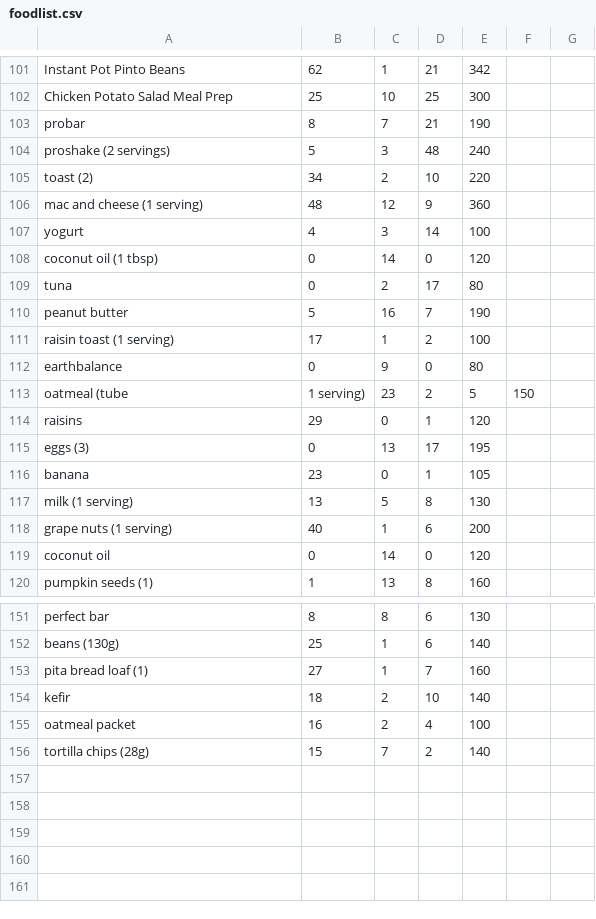
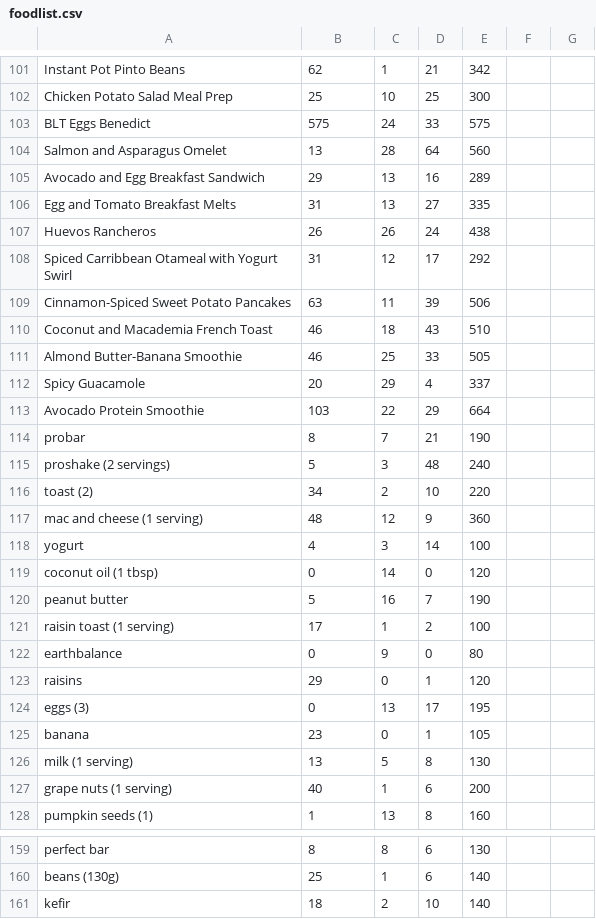
Before and after one commit to MatthewRicci12/bulkingmealplan, a CSV file: foodlist/foodlist.csv, drawn as a sheet; only a part is shown, gaps mark what is left out; the shorter side is filled out with more unchanged rows; removed rows and columns are numbered as before the commit, all else as after; the diff names each change by its address in the sheet, - before the commit and + after, or states it on an @@ line.

```diff
--- a/foodlist/foodlist.csv
+++ b/foodlist/foodlist.csv
+row 103: BLT Eggs Benedict | 575 | 24 | 33 | 575
+row 104: Salmon and Asparagus Omelet | 13 | 28 | 64 | 560
+row 105: Avocado and Egg Breakfast Sandwich | 29 | 13 | 16 | 289
+row 106: Egg and Tomato Breakfast Melts | 31 | 13 | 27 | 335
+row 107: Huevos Rancheros | 26 | 26 | 24 | 438
+row 108: Spiced Carribbean Otameal with Yogurt Swirl | 31 | 12 | 17 | 292
+row 109: Cinnamon-Spiced Sweet Potato Pancakes | 63 | 11 | 39 | 506
+row 110: Coconut and Macademia French Toast | 46 | 18 | 43 | 510
+row 111: Almond Butter-Banana Smoothie | 46 | 25 | 33 | 505
+row 112: Spicy Guacamole | 20 | 29 | 4 | 337
+row 113: Avocado Protein Smoothie | 103 | 22 | 29 | 664
-row 109: tuna | 0 | 2 | 17 | 80
-row 113: oatmeal (tube | 1 serving) | 23 | 2 | 5 | 150
-row 119: coconut oil | 0 | 14 | 0 | 120
-row 153: pita bread loaf (1) | 27 | 1 | 7 | 160
```
Also changed, not shown: 2 other files.
